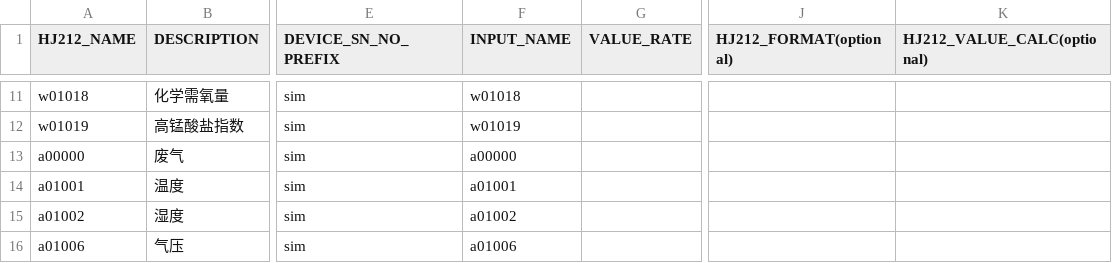
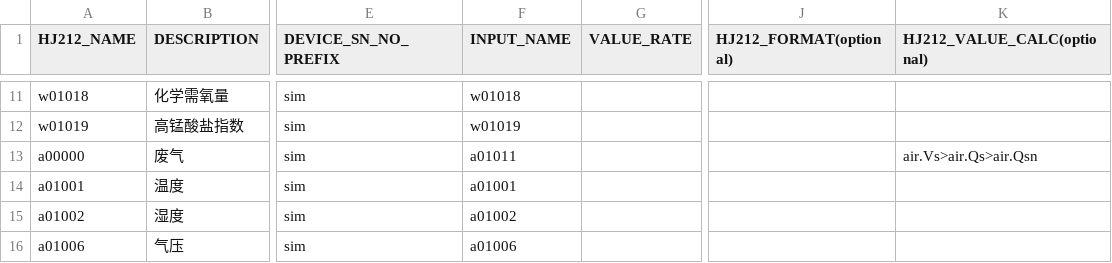
Before and after one commit to freeioe/freeioe_example_apps, a CSV file: HJ/hj212/tpl/example.csv, drawn as a sheet; only a part is shown, gaps mark what is left out; the diff names each change by its address in the sheet, - before the commit and + after, or states it on an @@ line.

```diff
--- a/HJ/hj212/tpl/example.csv
+++ b/HJ/hj212/tpl/example.csv
-F13 (INPUT_NAME): a00000
+F13 (INPUT_NAME): a01011
-K13 (HJ212_VALUE_CALC(optional)): (empty)
+K13 (HJ212_VALUE_CALC(optional)): air.Vs>air.Qs>air.Qsn
```
Also changed, not shown: 7 other files.
